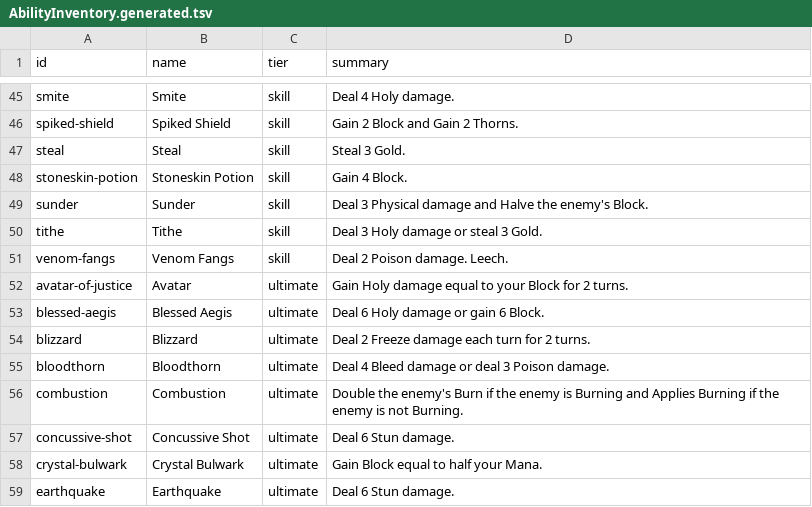
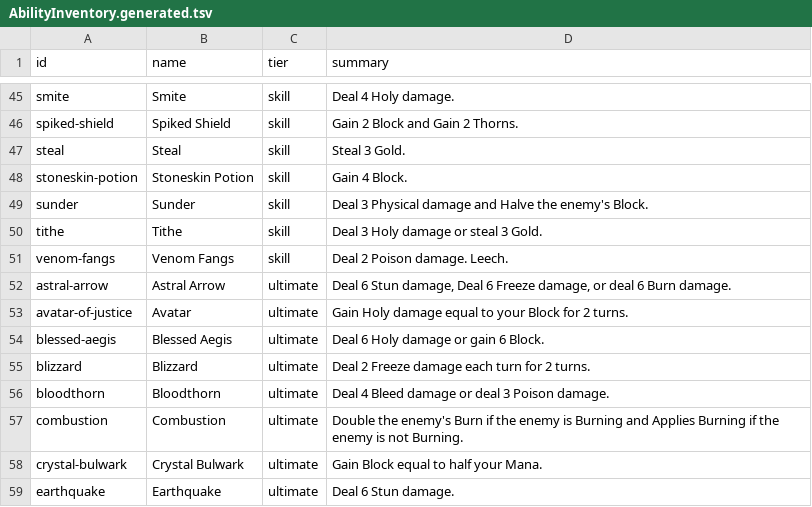
Before and after one commit to Talyen/Trinket, a TSV file: Packages/TrinketContent/Sources/TrinketContent/Generated/AbilityInventory.generated.tsv, drawn as a sheet; only a part is shown, gaps mark what is left out.

Commit message:
refactor(play): extract encounter sessions and shared reward reveal
Move mystery/shop/labyrinth mutation logic into session owners, share victory/mystery reward reveal UI, relocate combat feedback recipes out of DesignSystem, and rename concussive shot to astral arrow.

```diff
--- a/Packages/TrinketContent/Sources/TrinketContent/Generated/AbilityInventory.generated.tsv
+++ b/Packages/TrinketContent/Sources/TrinketContent/Generated/AbilityInventory.generated.tsv
@@ -51,2 +51,3 @@ tithe	Tithe	skill	Deal 3 Holy damage or steal 3 Gold.
 venom-fangs	Venom Fangs	skill	Deal 2 Poison damage. Leech.
+astral-arrow	Astral Arrow	ultimate	Deal 6 Stun damage, Deal 6 Freeze damage, or deal 6 Burn damage.
 avatar-of-justice	Avatar	ultimate	Gain Holy damage equal to your Block for 2 turns.
@@ -56,3 +57,2 @@ bloodthorn	Bloodthorn	ultimate	Deal 4 Bleed damage or deal 3 Poison damage.
 combustion	Combustion	ultimate	Double the enemy's Burn if the enemy is Burning and Applies Burning if the enemy is not Burning.
-concussive-shot	Concussive Shot	ultimate	Deal 6 Stun damage.
 crystal-bulwark	Crystal Bulwark	ultimate	Gain Block equal to half your Mana.
```
Also changed, not shown: ArtManifest/curated-assets.tsv, ContentManifest/combatants.tsv, 40 other files.
